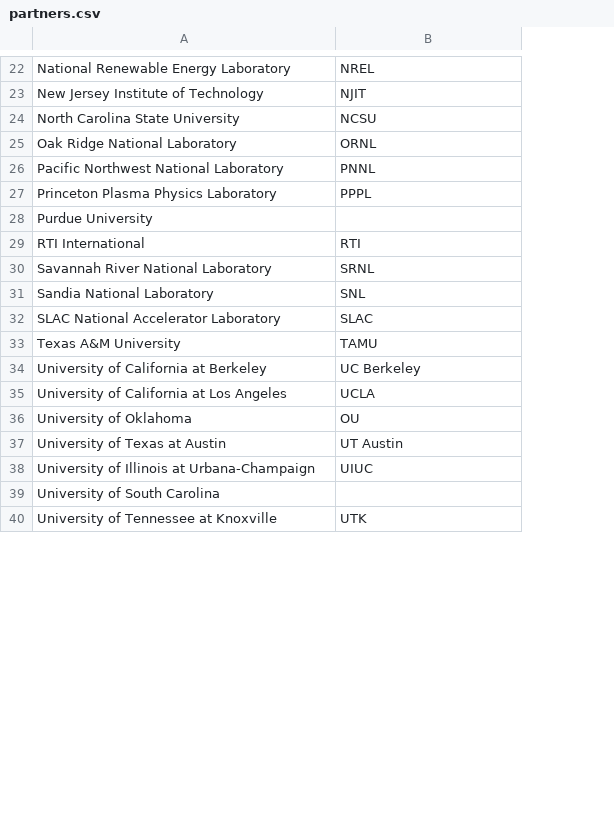
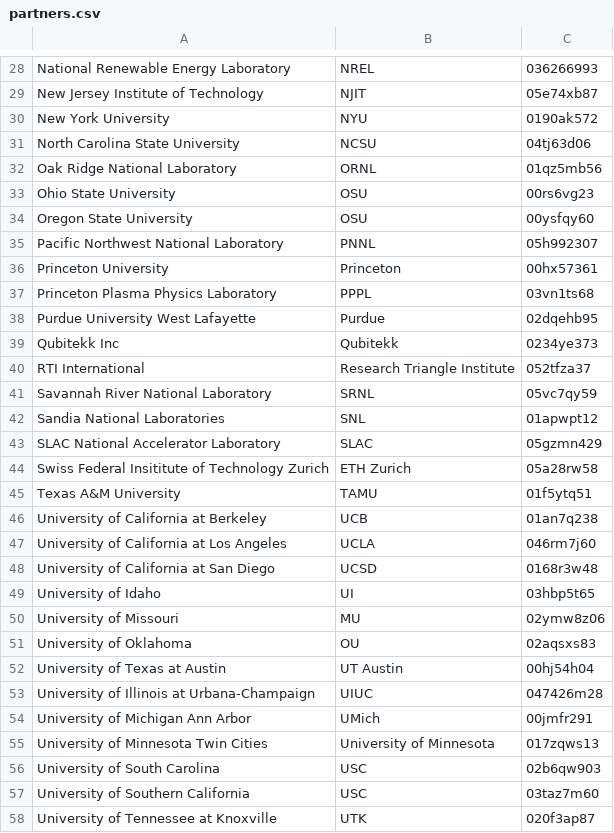
Before and after one commit to jhwohlgemuth/acorn, a CSV file: acorn-lib/assets/constants/partners.csv, drawn as a sheet; only a part is shown, gaps mark what is left out; removed rows and columns are numbered as before the commit, all else as after; the diff covers the shown part only; the diff names each change by its address in the sheet, - before the commit and + after, or states it on an @@ line.

Commit message:
feat: Add more partners from IMPACT and add ROR values to every partner

```diff
--- a/acorn-lib/assets/constants/partners.csv
+++ b/acorn-lib/assets/constants/partners.csv
+column C, rows 28-29: 036266993 | 05e74xb87; rows 31-32: 04tj63d06 | 01qz5mb56; row 35: 05h992307; row 37: 03vn1ts68; rows 40-43: 052tfza37 | 05vc7qy59 | 01apwpt12 | 05gzmn429; rows 45-47: 01f5ytq51 | 01an7q238 | 046rm7j60; rows 51-53: 02aqsxs83 | 00hj54h04 | 047426m28; row 56: 02b6qw903; row 58: 020f3ap87
+row 30: New York University | NYU | 0190ak572
+row 33: Ohio State University | OSU | 00rs6vg23
+row 34: Oregon State University | OSU | 00ysfqy60
+row 36: Princeton University | Princeton | 00hx57361
-row 28: Purdue University
+row 38: Purdue University West Lafayette | Purdue | 02dqehb95
+row 39: Qubitekk Inc | Qubitekk | 0234ye373
-B40: RTI
+B40: Research Triangle Institute
-A42: Sandia National Laboratory
+A42: Sandia National Laboratories
+row 44: Swiss Federal Insititute of Technology Zurich | ETH Zurich | 05a28rw58
-B46: UC Berkeley
+B46: UCB
+row 48: University of California at San Diego | UCSD | 0168r3w48
+row 49: University of Idaho | UI | 03hbp5t65
+row 50: University of Missouri | MU | 02ymw8z06
+row 54: University of Michigan Ann Arbor | UMich | 00jmfr291
+row 55: University of Minnesota Twin Cities | University of Minnesota | 017zqws13
-B56: (empty)
+B56: USC
+row 57: University of Southern California | USC | 03taz7m60
```
Also changed, not shown: 9 added rows, 1 removed row, 1 moved row and 2 edited cells elsewhere in this file.
